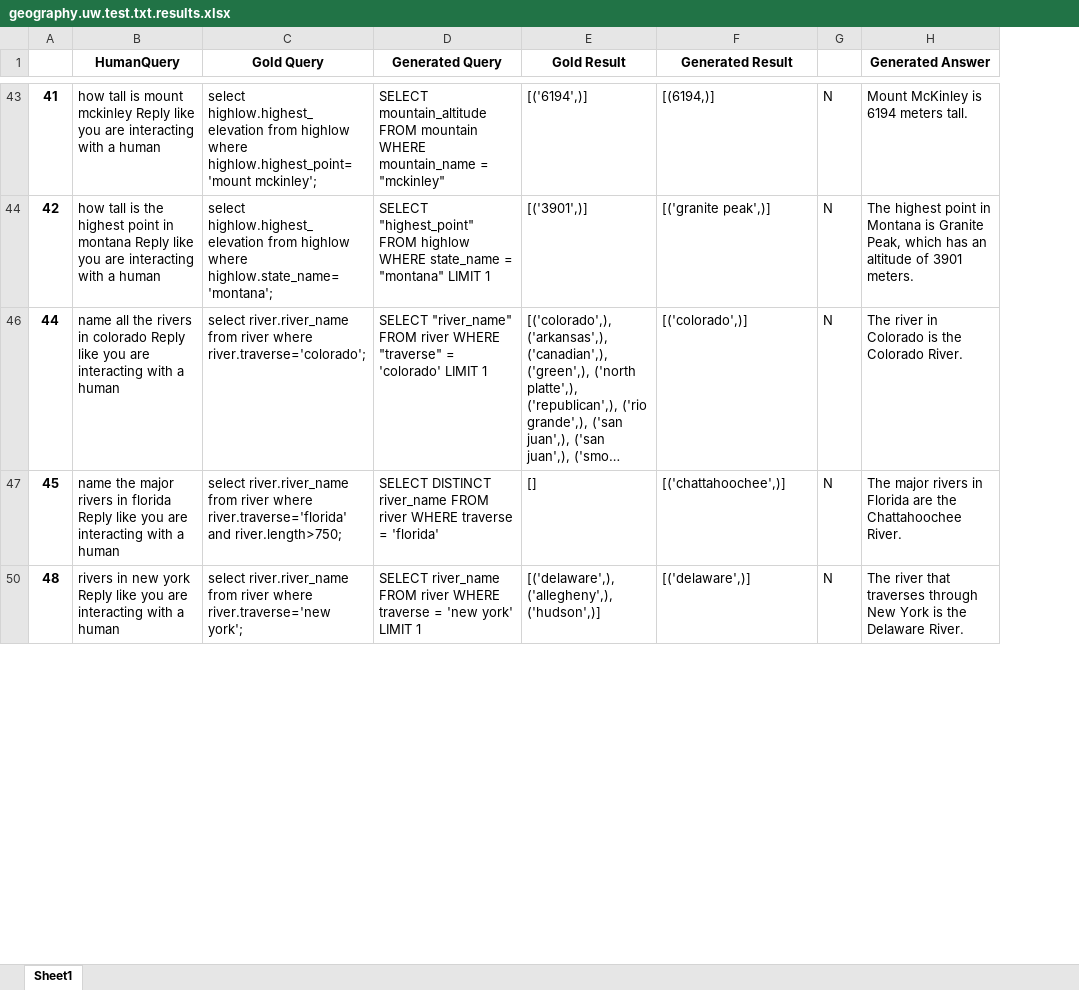
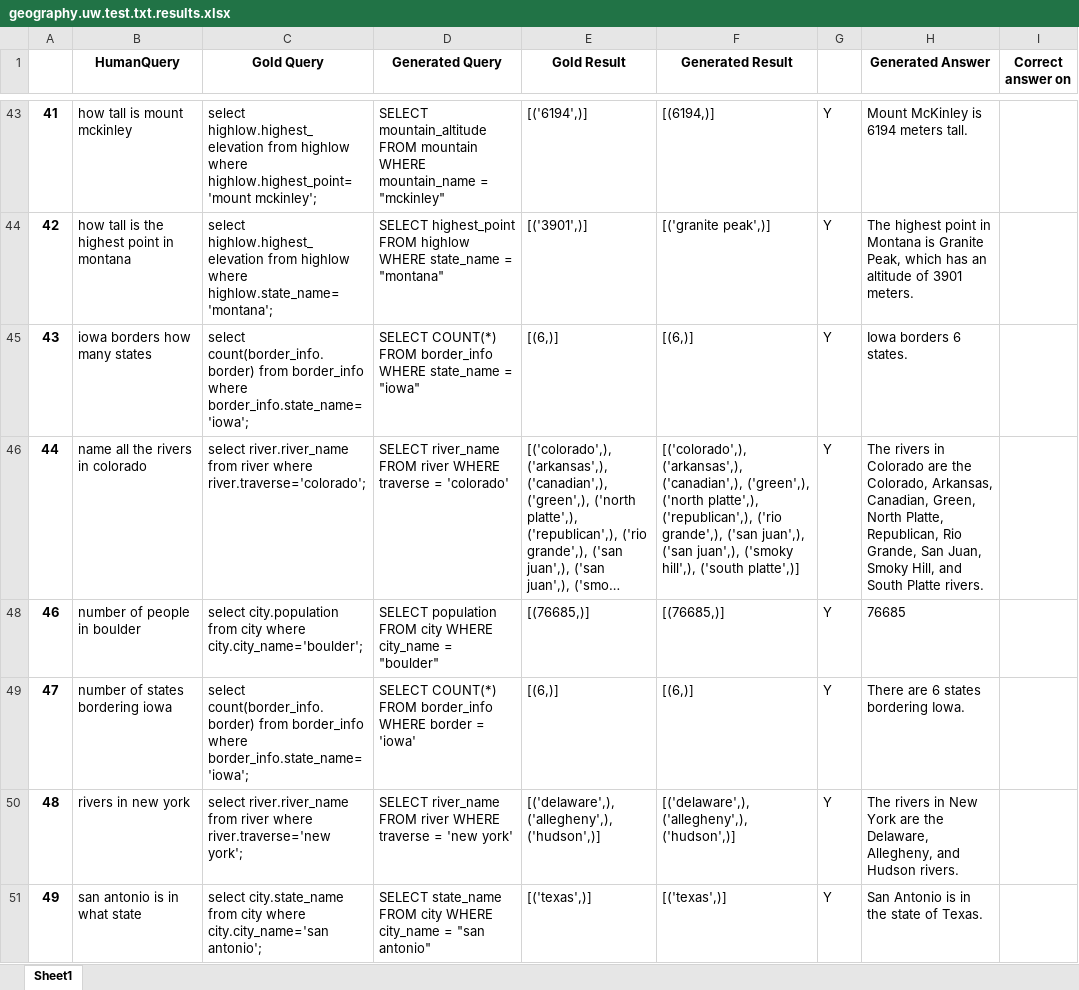
Before and after one commit to yashm5528/SQLChatBot, an Excel workbook: Testing/geography.uw.test.txt.results.xlsx, sheet Sheet1, drawn as a sheet; only a part is shown, gaps mark what is left out; long unchanged cells end in …; values as stored, in another font and other column widths than the file's, no borders; removed rows and columns are numbered as before the commit, all else as after; the diff covers the shown part only; the diff names each change by its address in the sheet, - before the commit and + after, or states it on an @@ line.

```diff
--- a/Testing/geography.uw.test.txt.results.xlsx (sheet Sheet1)
+++ b/Testing/geography.uw.test.txt.results.xlsx (sheet Sheet1)
-column G, rows 43-46: all N; row 50: N
+column G, rows 43-44: Y | Y; row 46: Y; row 50: Y
+column I (Correct answer on), empty
-B43 (HumanQuery): …mount mckinley Reply like you are interacting with a human
+B43 (HumanQuery): …mount mckinley
-B44 (HumanQuery): …in montana Reply like you are interacting with a human
+B44 (HumanQuery): …in montana
-D44 (Generated Query): SELECT "highest_point" FROM highlow WHERE state_name = "montana" LIMIT 1
+D44 (Generated Query): SELECT highest_point FROM highlow WHERE state_name = "montana"
+row 45: 43 | iowa borders how many states | select count(border_info.border) from border_info where border_info.state_name='iowa'; | SELECT COUNT(*) FROM border_info WHERE state_name = "iowa" | [(6,)] | [(6,)] | Y | Iowa borders 6 states.
-B46 (HumanQuery): …in colorado Reply like you are interacting with a human
+B46 (HumanQuery): …in colorado
-D46 (Generated Query): SELECT "river_name" FROM river WHERE "traverse" = 'colorado' LIMIT 1
+D46 (Generated Query): SELECT river_name FROM river WHERE traverse = 'colorado'
-F46 (Generated Result): [('colorado',)]
+F46 (Generated Result): [('colorado',), ('arkansas',), ('canadian',), ('green',), ('north platte',), ('republican',), ('rio grande',), ('san juan',), ('san juan',), ('smoky hill',), ('south platte',)]
-H46 (Generated Answer): The river in Colorado is the Colorado River.
+H46 (Generated Answer): The rivers in Colorado are the Colorado, Arkansas, Canadian, Green, North Platte, Republican, Rio Grande, San Juan, Smoky Hill, and South Platte rivers.
-row 47: 45 | name the major rivers in florida Reply like you are interacting with a human | select river.river_name from river where river.traverse='florida' and river.length>750; | SELECT DISTINCT river_name FROM river WHERE traverse = 'florida' | [] | [('chattahoochee',)] | N | The major rivers in Florida are the Chattahoochee River.
+row 48: 46 | number of people in boulder | select city.population from city where city.city_name='boulder'; | SELECT population FROM city WHERE city_name = "boulder" | [(76685,)] | [(76685,)] | Y | 76685
+row 49: 47 | number of states bordering iowa | select count(border_info.border) from border_info where border_info.state_name='iowa'; | SELECT COUNT(*) FROM border_info WHERE border = 'iowa' | [(6,)] | [(6,)] | Y | There are 6 states bordering Iowa.
-B50 (HumanQuery): rivers in new york Reply like you are interacting with a human
+B50 (HumanQuery): rivers in new york
-D50 (Generated Query): …'new york' LIMIT 1
+D50 (Generated Query): …'new york'
-F50 (Generated Result): [('delaware',)]
+F50 (Generated Result): [('delaware',), ('allegheny',), ('hudson',)]
-H50 (Generated Answer): The river that traverses through New York is the Delaware River.
+H50 (Generated Answer): The rivers in New York are the Delaware, Allegheny, and Hudson rivers.
+row 51: 49 | san antonio is in what state | select city.state_name from city where city.city_name='san antonio'; | SELECT state_name FROM city WHERE city_name = "san antonio" | [('texas',)] | [('texas',)] | Y | San Antonio is in the state of Texas.
```
Also changed, not shown: 123 added rows, 43 removed rows, 228 edited cells and cell formats elsewhere in this sheet, hidden cells, 8 other files.
